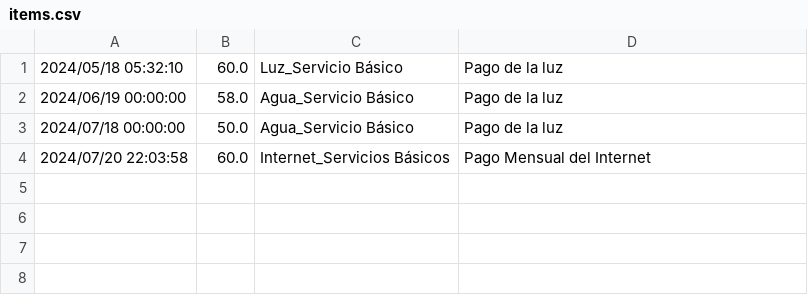
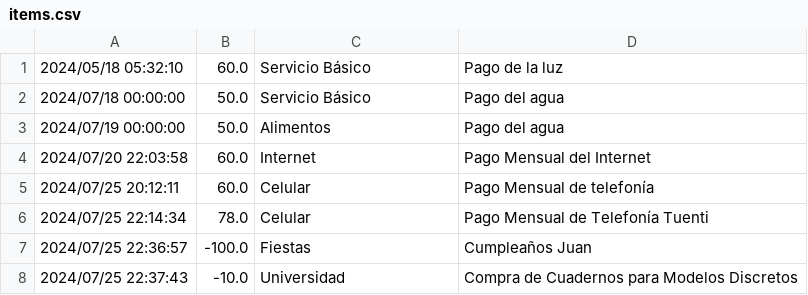
Before and after one commit to adpilozo/proyecto, a CSV file: src/utils/databases/items.csv, drawn as a sheet.

Commit message:
Menú Etiquetas y Base de Datos
Se implementó el Menú para añadir y eliminar etiquetas, además de una nueva base de datos con las etiquetas existentes. Esta sirve como "peso" de cada etiqueta, logrando así visualizar de mejor forma los gastos generados con prioridades.

```diff
--- a/src/utils/databases/items.csv
+++ b/src/utils/databases/items.csv
@@ -1,4 +1,8 @@
-2024/05/18 05:32:10,60.0,Luz_Servicio Básico,Pago de la luz
-2024/06/19 00:00:00,58.0,Agua_Servicio Básico,Pago de la luz
-2024/07/18 00:00:00,50.0,Agua_Servicio Básico,Pago de la luz
-2024/07/20 22:03:58,60.0,Internet_Servicios Básicos,Pago Mensual del Internet
+2024/05/18 05:32:10,60.0,Servicio Básico,Pago de la luz
+2024/07/18 00:00:00,50.0,Servicio Básico,Pago del agua
+2024/07/19 00:00:00,50.0,Alimentos,Pago del agua
+2024/07/20 22:03:58,60.0,Internet,Pago Mensual del Internet
+2024/07/25 20:12:11,60.0,Celular,Pago Mensual de telefonía
+2024/07/25 22:14:34,78.0,Celular,Pago Mensual de Telefonía Tuenti
+2024/07/25 22:36:57,-100.0,Fiestas,Cumpleaños Juan
+2024/07/25 22:37:43,-10.0,Universidad,Compra de Cuadernos para Modelos Discretos
```
Also changed, not shown: 4 other files.
